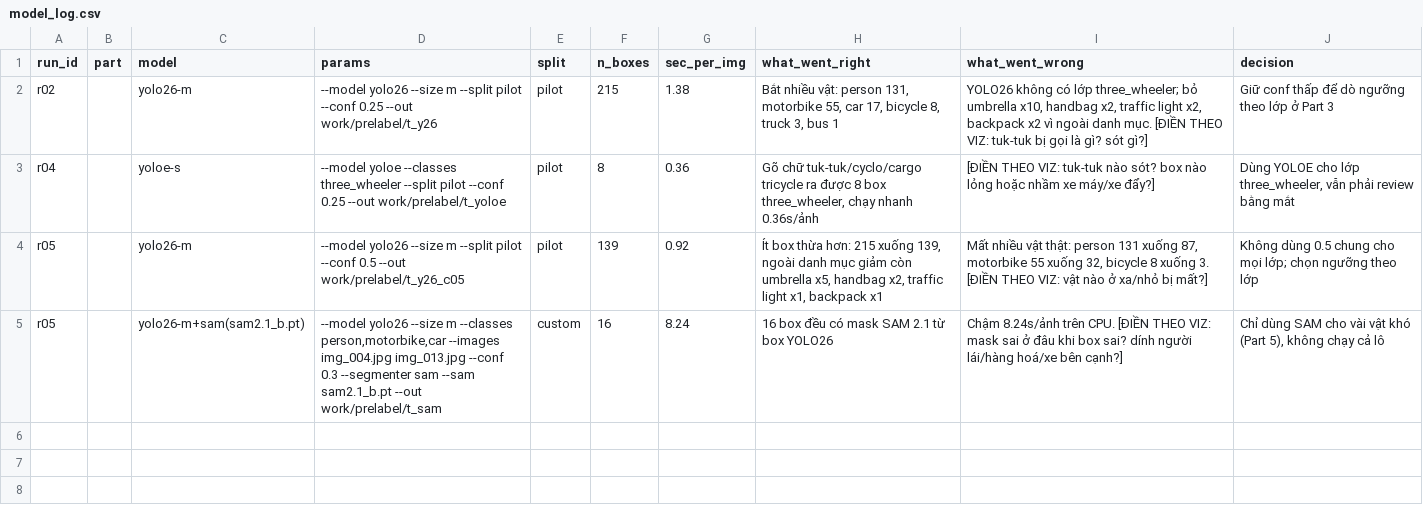
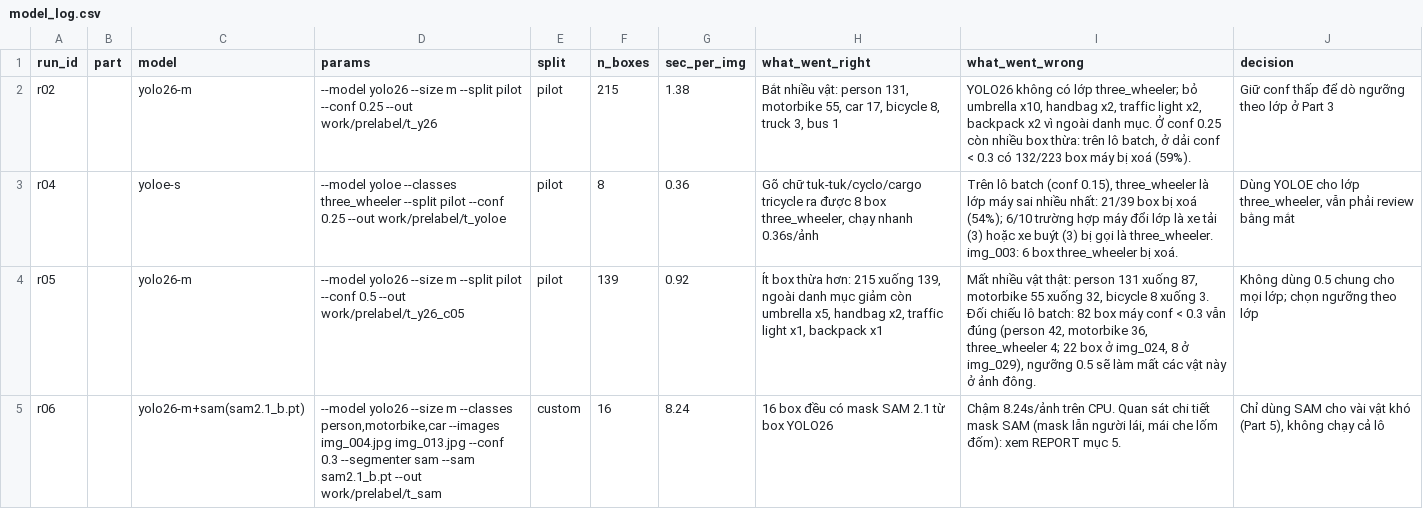
Before and after one commit to dinhhuuthaian/K5-L23-Day08-2A202603283-DinhHuuThaiAn-AI-Assisted-Labeling, a CSV file: submission/model_log.csv, drawn as a sheet.

Commit message:
Update REPORT.md, guidelines, model log, calibration decisions, QC reports, and review data
- Updated REPORT.md with detailed analysis and results for YOLO models and SAM usage.
- Revised guideline_v1.1_calibrated.md to clarify rules regarding three-wheeler classification and box handling.
- Modified model_log.csv to include additional insights on model performance and issues encountered.
- Adjusted calibration_decisions.csv to reflect accurate decisions and clarify the classification of three-wheelers.
- Corrected qc_report_auto.md to show zero errors in the sample, supporting the release decision.
- Updated qc_review.csv to remove incorrect error entries and reflect accurate review outcomes.

```diff
--- a/submission/model_log.csv
+++ b/submission/model_log.csv
@@ -1,5 +1,5 @@
 run_id,part,model,params,split,n_boxes,sec_per_img,what_went_right,what_went_wrong,decision
-r02,,yolo26-m,--model yolo26 --size m --split pilot --conf 0.25 --out work/prelabel/t_y26,pilot,215,1.38,"Bắt nhiều vật: person 131, motorbike 55, car 17, bicycle 8, truck 3, bus 1","YOLO26 không có lớp three_wheeler; bỏ umbrella x10, handbag x2, traffic light x2, backpack x2 vì ngoài danh mục. [ĐIỀN THEO VIZ: tuk-tuk bị gọi là gì? sót gì?]","Giữ conf thấp để dò ngưỡng theo lớp ở Part 3"
-r04,,yoloe-s,--model yoloe --classes three_wheeler --split pilot --conf 0.25 --out work/prelabel/t_yoloe,pilot,8,0.36,"Gõ chữ tuk-tuk/cyclo/cargo tricycle ra được 8 box three_wheeler, chạy nhanh 0.36s/ảnh","[ĐIỀN THEO VIZ: tuk-tuk nào sót? box nào lỏng hoặc nhầm xe máy/xe đẩy?]","Dùng YOLOE cho lớp three_wheeler, vẫn phải review bằng mắt"
-r05,,yolo26-m,--model yolo26 --size m --split pilot --conf 0.5 --out work/prelabel/t_y26_c05,pilot,139,0.92,"Ít box thừa hơn: 215 xuống 139, ngoài danh mục giảm còn umbrella x5, handbag x2, traffic light x1, backpack x1","Mất nhiều vật thật: person 131 xuống 87, motorbike 55 xuống 32, bicycle 8 xuống 3. [ĐIỀN THEO VIZ: vật nào ở xa/nhỏ bị mất?]","Không dùng 0.5 chung cho mọi lớp; chọn ngưỡng theo lớp"
-r05,,yolo26-m+sam(sam2.1_b.pt),"--model yolo26 --size m --classes person,motorbike,car --images img_004.jpg img_013.jpg --conf 0.3 --segmenter sam --sam sam2.1_b.pt --out work/prelabel/t_sam",custom,16,8.24,"16 box đều có mask SAM 2.1 từ box YOLO26","Chậm 8.24s/ảnh trên CPU. [ĐIỀN THEO VIZ: mask sai ở đâu khi box sai? dính người lái/hàng hoá/xe bên cạnh?]","Chỉ dùng SAM cho vài vật khó (Part 5), không chạy cả lô"
+r02,,yolo26-m,--model yolo26 --size m --split pilot --conf 0.25 --out work/prelabel/t_y26,pilot,215,1.38,"Bắt nhiều vật: person 131, motorbike 55, car 17, bicycle 8, truck 3, bus 1","YOLO26 không có lớp three_wheeler; bỏ umbrella x10, handbag x2, traffic light x2, backpack x2 vì ngoài danh mục. Ở conf 0.25 còn nhiều box thừa: trên lô batch, ở dải conf < 0.3 có 132/223 box máy bị xoá (59%).",Giữ conf thấp để dò ngưỡng theo lớp ở Part 3
+r04,,yoloe-s,--model yoloe --classes three_wheeler --split pilot --conf 0.25 --out work/prelabel/t_yoloe,pilot,8,0.36,"Gõ chữ tuk-tuk/cyclo/cargo tricycle ra được 8 box three_wheeler, chạy nhanh 0.36s/ảnh","Trên lô batch (conf 0.15), three_wheeler là lớp máy sai nhiều nhất: 21/39 box bị xoá (54%); 6/10 trường hợp máy đổi lớp là xe tải (3) hoặc xe buýt (3) bị gọi là three_wheeler. img_003: 6 box three_wheeler bị xoá.","Dùng YOLOE cho lớp three_wheeler, vẫn phải review bằng mắt"
+r05,,yolo26-m,--model yolo26 --size m --split pilot --conf 0.5 --out work/prelabel/t_y26_c05,pilot,139,0.92,"Ít box thừa hơn: 215 xuống 139, ngoài danh mục giảm còn umbrella x5, handbag x2, traffic light x1, backpack x1","Mất nhiều vật thật: person 131 xuống 87, motorbike 55 xuống 32, bicycle 8 xuống 3. Đối chiếu lô batch: 82 box máy conf < 0.3 vẫn đúng (person 42, motorbike 36, three_wheeler 4; 22 box ở img_024, 8 ở img_029), ngưỡng 0.5 sẽ làm mất các vật này ở ảnh đông.",Không dùng 0.5 chung cho mọi lớp; chọn ngưỡng theo lớp
+r06,,yolo26-m+sam(sam2.1_b.pt),"--model yolo26 --size m --classes person,motorbike,car --images img_004.jpg img_013.jpg --conf 0.3 --segmenter sam --sam sam2.1_b.pt --out work/prelabel/t_sam",custom,16,8.24,16 box đều có mask SAM 2.1 từ box YOLO26,"Chậm 8.24s/ảnh trên CPU. Quan sát chi tiết mask SAM (mask lẫn người lái, mái che lốm đốm): xem REPORT mục 5.","Chỉ dùng SAM cho vài vật khó (Part 5), không chạy cả lô"
```
Also changed, not shown: submission/qc/calibration_decisions.csv, submission/qc/qc_review.csv, 5 other files.
